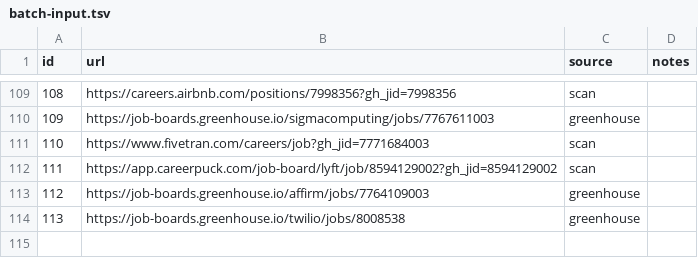
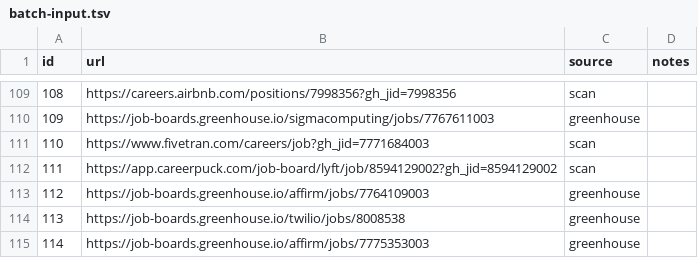
Before and after one commit to snigdhagaddam94/WorldOfAI, a TSV file: CareerOps/batch/batch-input.tsv, drawn as a sheet; only a part is shown, gaps mark what is left out.

```diff
--- a/CareerOps/batch/batch-input.tsv
+++ b/CareerOps/batch/batch-input.tsv
@@ -114 +114,2 @@ id	url	source	notes
 113	https://job-boards.greenhouse.io/twilio/jobs/8008538	greenhouse	
+114	https://job-boards.greenhouse.io/affirm/jobs/7775353003	greenhouse	
```
Also changed, not shown: CareerOps/batch/batch-state.tsv, CareerOps/data/scan-history.tsv, 1 other file.
